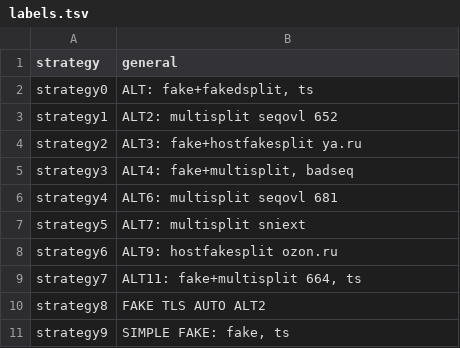
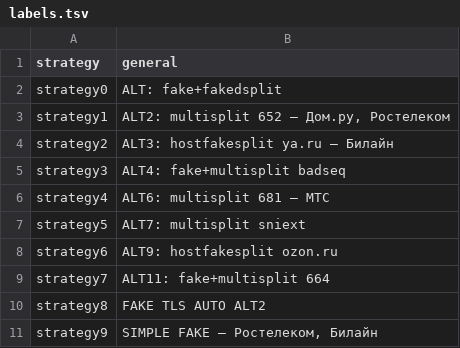
Before and after one commit to vcvkk/padavan-builder-workflow, a TSV file: zapret/strategies/labels.tsv, drawn as a sheet.

```diff
--- a/zapret/strategies/labels.tsv
+++ b/zapret/strategies/labels.tsv
@@ -1,11 +1,11 @@
 strategy	general
-strategy0	ALT: fake+fakedsplit, ts
-strategy1	ALT2: multisplit seqovl 652
-strategy2	ALT3: fake+hostfakesplit ya.ru
-strategy3	ALT4: fake+multisplit, badseq
-strategy4	ALT6: multisplit seqovl 681
+strategy0	ALT: fake+fakedsplit
+strategy1	ALT2: multisplit 652 — Дом.ру, Ростелеком
+strategy2	ALT3: hostfakesplit ya.ru — Билайн
+strategy3	ALT4: fake+multisplit badseq
+strategy4	ALT6: multisplit 681 — МТС
 strategy5	ALT7: multisplit sniext
 strategy6	ALT9: hostfakesplit ozon.ru
-strategy7	ALT11: fake+multisplit 664, ts
+strategy7	ALT11: fake+multisplit 664
 strategy8	FAKE TLS AUTO ALT2
-strategy9	SIMPLE FAKE: fake, ts
+strategy9	SIMPLE FAKE — Ростелеком, Билайн
```
Also changed, not shown: 11 other files.
